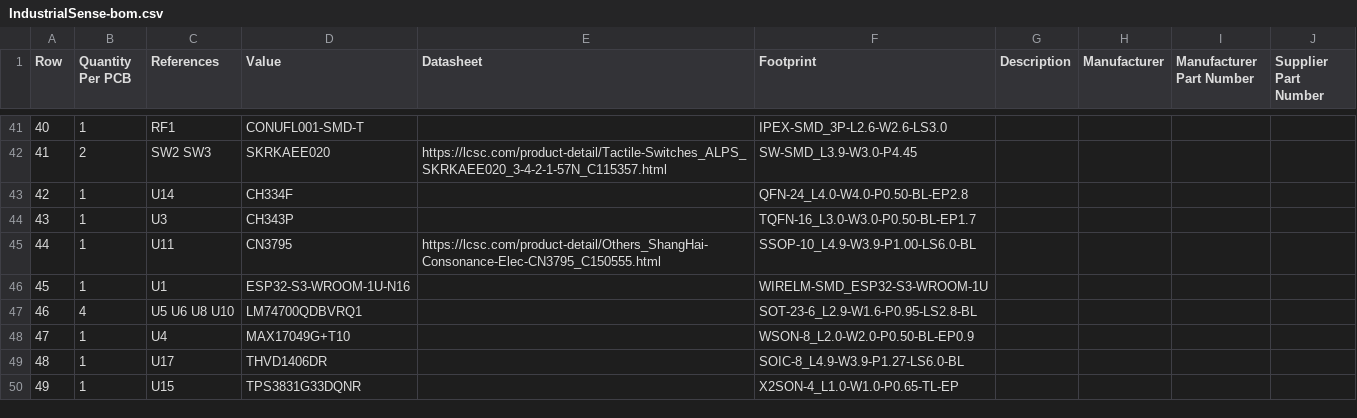
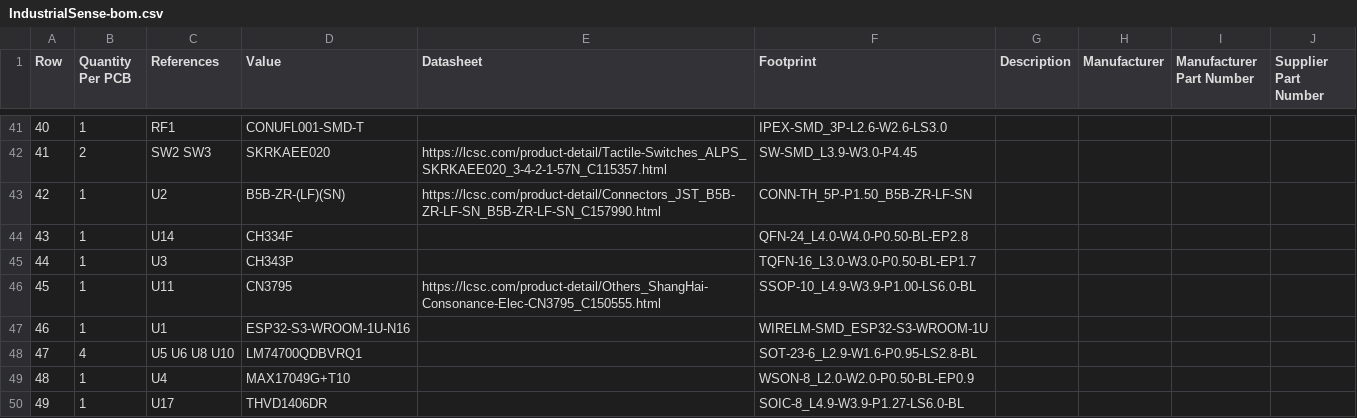
Before and after one commit to William2R/IoT-NG, a CSV file: Manufacturing/Assembly/IndustrialSense-bom.csv, drawn as a sheet; only a part is shown, gaps mark what is left out; the shorter side is filled out with more unchanged rows; addresses are those after the commit; the diff names each change by its address in the sheet, - before the commit and + after, or states it on an @@ line.

```diff
--- a/Manufacturing/Assembly/IndustrialSense-bom.csv
+++ b/Manufacturing/Assembly/IndustrialSense-bom.csv
+row 43: 42 | 1 | U2 | B5B-ZR-(LF)(SN) | https://lcsc.com/product-detail/Connectors_JST_B5B-ZR-LF-SN_B5B-ZR-LF-SN_C157990.html | CONN-TH_5P-P1.50_B5B-ZR-LF-SN
@@ column A (Row) renumbered from row 44 down @@
```
Also changed, not shown: 7 other files.
